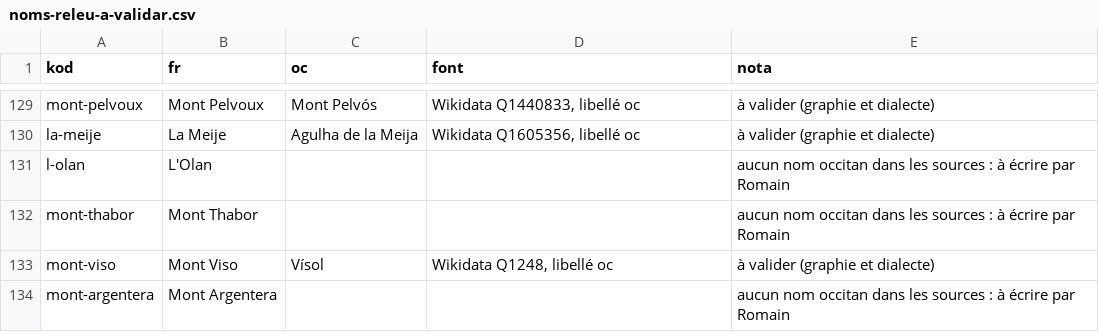
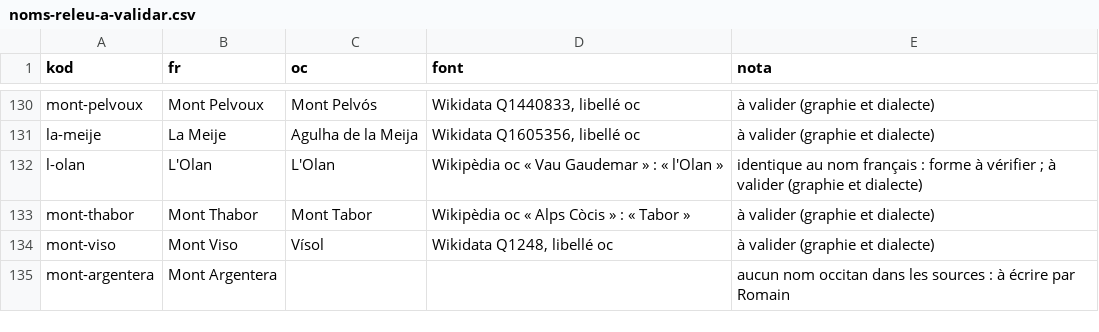
Before and after one commit to Guilh69/Lo-Ligam, a CSV file: SIG/natura/noms-releu-a-validar.csv, drawn as a sheet; only a part is shown, gaps mark what is left out; the diff covers the shown part only.

```diff
--- a/SIG/natura/noms-releu-a-validar.csv
+++ b/SIG/natura/noms-releu-a-validar.csv
@@ -130,4 +131,4 @@ mont-pelvoux;Mont Pelvoux;Mont Pelvós;Wikidata Q1440833, libellé oc;à valider
 la-meije;La Meije;Agulha de la Meija;Wikidata Q1605356, libellé oc;à valider (graphie et dialecte)
-l-olan;L'Olan;;;aucun nom occitan dans les sources : à écrire par Romain
-mont-thabor;Mont Thabor;;;aucun nom occitan dans les sources : à écrire par Romain
+l-olan;L'Olan;L'Olan;Wikipèdia oc « Vau Gaudemar » : « l'Olan »;"identique au nom français : forme à vérifier ; à valider (graphie et dialecte)"
+mont-thabor;Mont Thabor;Mont Tabor;Wikipèdia oc « Alps Còcis » : « Tabor »;à valider (graphie et dialecte)
 mont-viso;Mont Viso;Vísol;Wikidata Q1248, libellé oc;à valider (graphie et dialecte)
```
Also changed, not shown: 1 added row and 30 edited cells elsewhere in this file, 2 other files.
